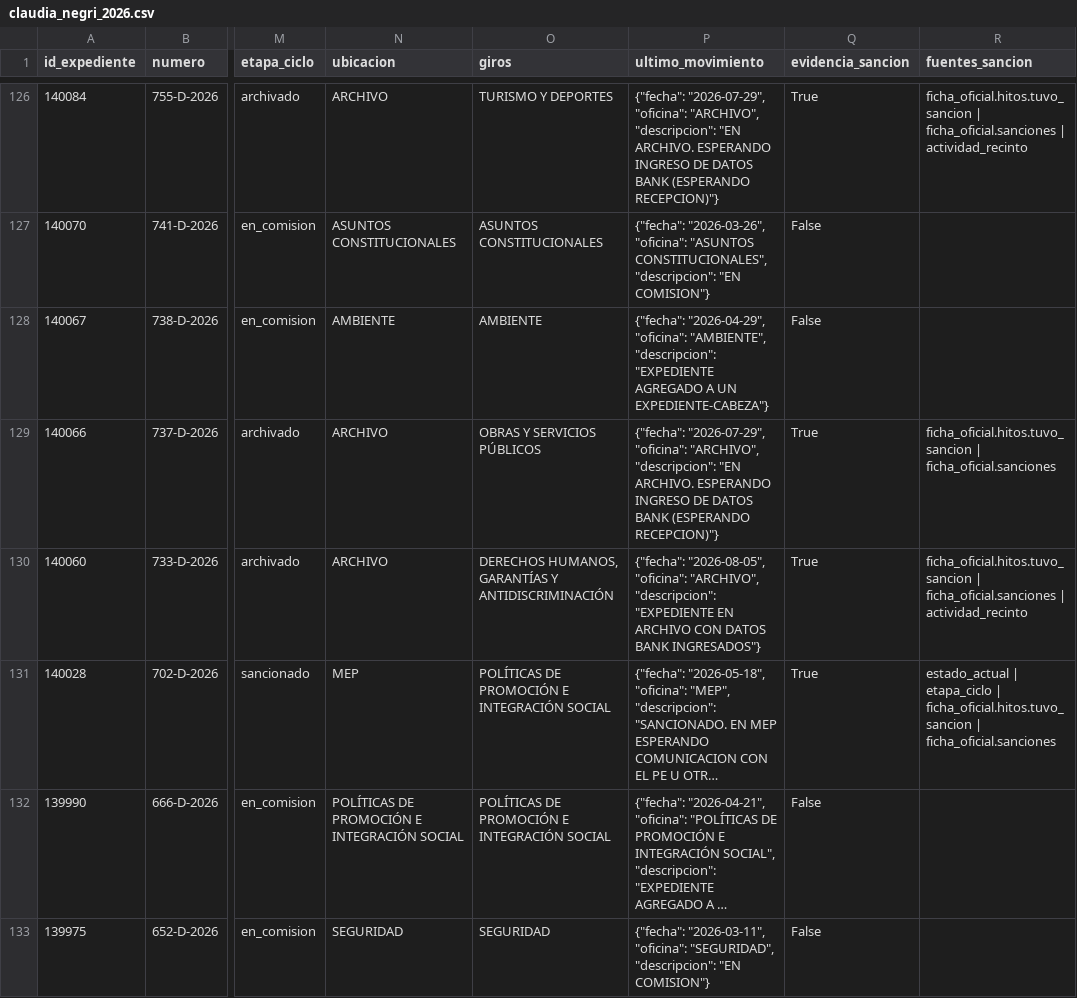
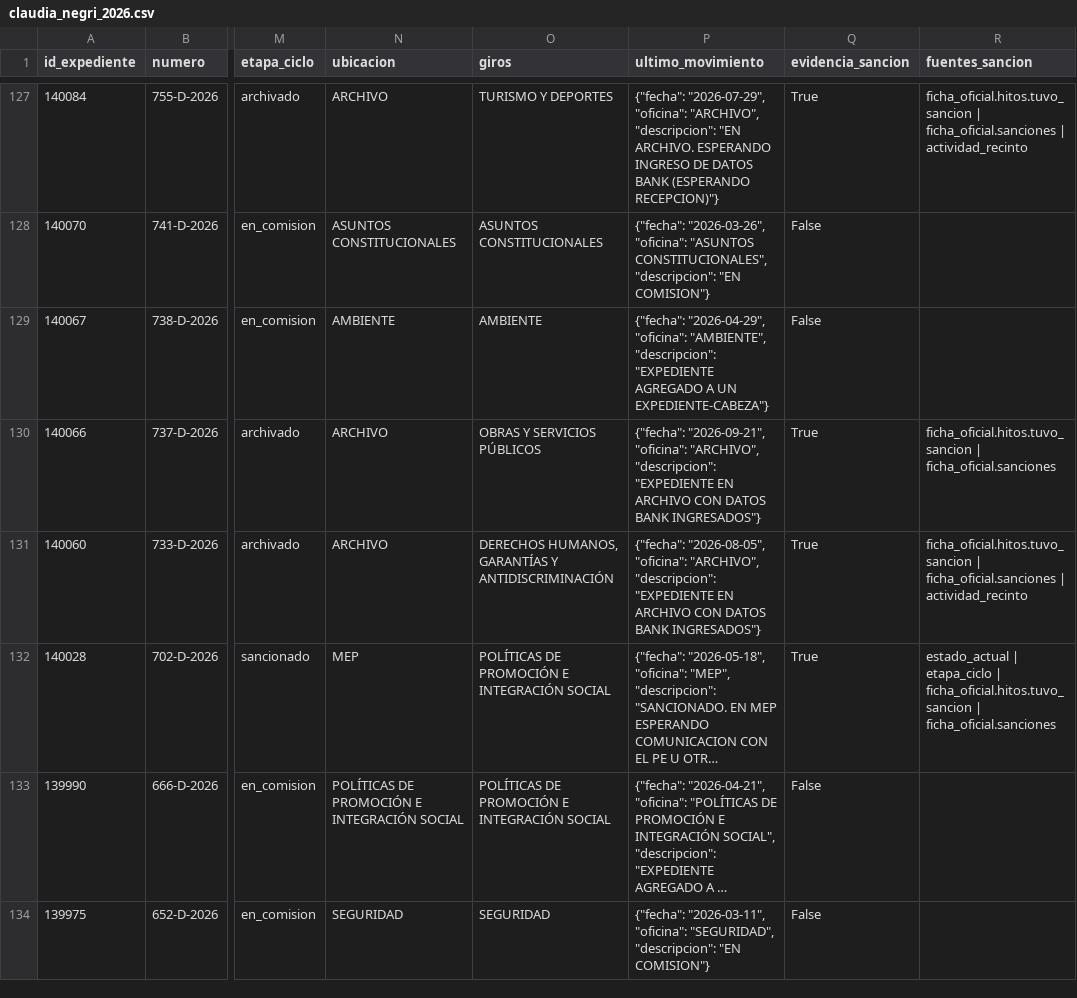
Before and after one commit to cepoes100b/CEPOES, a CSV file: auditorias/claudia_negri_2026.csv, drawn as a sheet; only a part is shown, gaps mark what is left out; long unchanged cells end in …; addresses are those after the commit; the diff covers the shown part only; the diff names each change by its address in the sheet, - before the commit and + after, or states it on an @@ line.

```diff
--- a/auditorias/claudia_negri_2026.csv
+++ b/auditorias/claudia_negri_2026.csv
-P130 (ultimo_movimiento): {"fecha": "2026-07-29", "oficina": "ARCHIVO", "descripcion": "EN ARCHIVO. ESPERANDO INGRESO DE DATOS BANK (ESPERANDO RECEPCION)"}
+P130 (ultimo_movimiento): {"fecha": "2026-09-21", "oficina": "ARCHIVO", "descripcion": "EXPEDIENTE EN ARCHIVO CON DATOS BANK INGRESADOS"}
```
Also changed, not shown: 1 added row and 45 edited cells elsewhere in this file, 5 other files.
